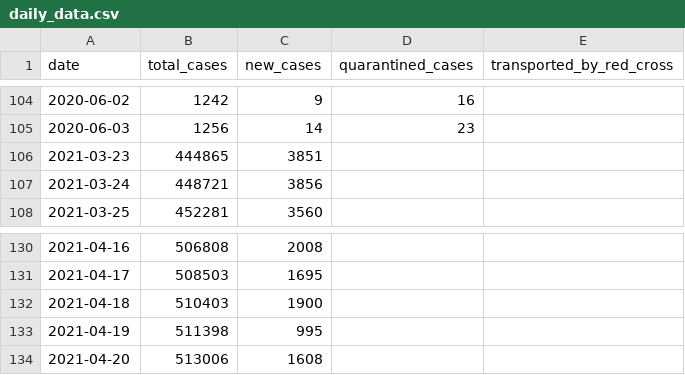
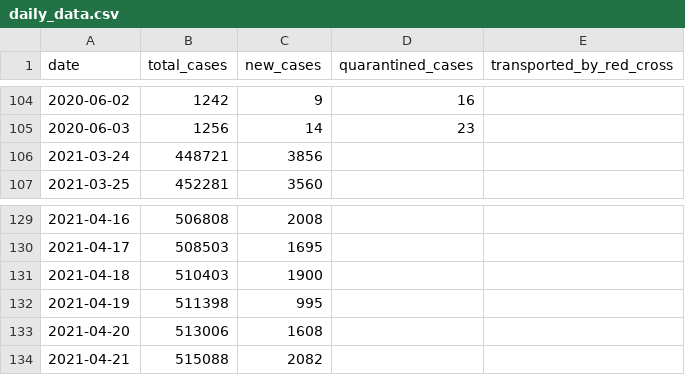
Before and after one commit to j3k0/corona-ministryinfo-gov-lb-fetcher, a CSV file: daily_data.csv, drawn as a sheet; only a part is shown, gaps mark what is left out.

Commit message:
Update 2021-04-22

```diff
--- a/daily_data.csv
+++ b/daily_data.csv
@@ -105,3 +105,2 @@ date,total_cases,new_cases,quarantined_cases,transported_by_red_cross
 2020-06-03,1256,14,23,
-2021-03-23,444865,3851,,
 2021-03-24,448721,3856,,
@@ -134 +133,2 @@ date,total_cases,new_cases,quarantined_cases,transported_by_red_cross
 2021-04-20,513006,1608,,
+2021-04-21,515088,2082,,
```
